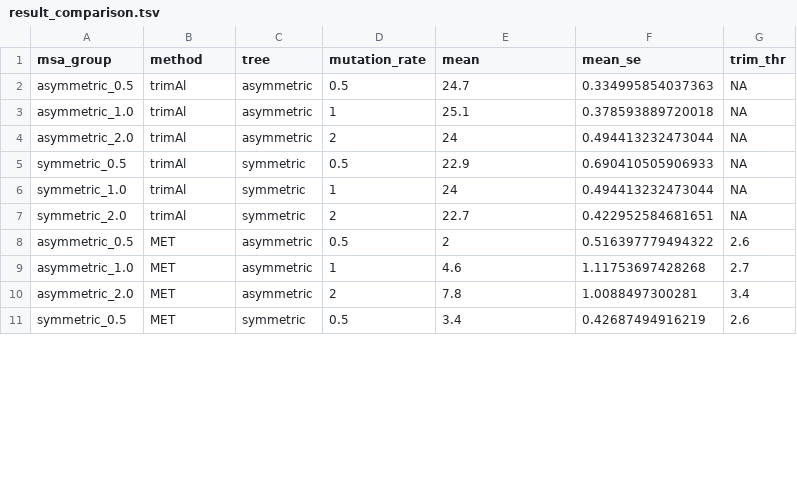
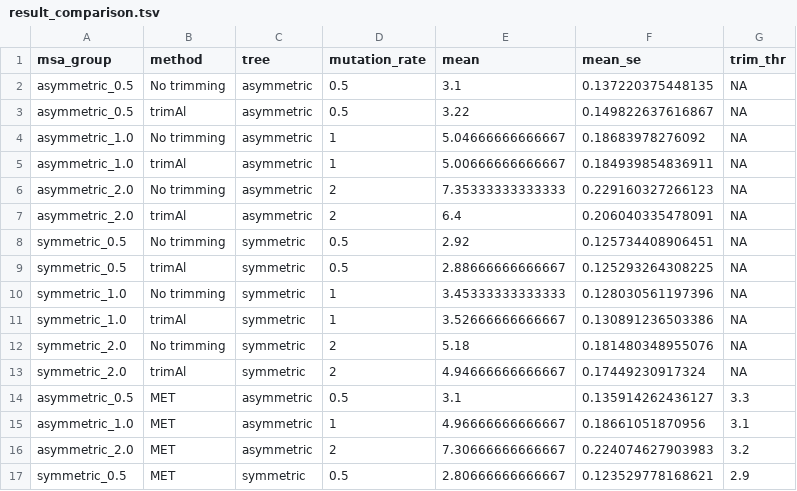
Before and after one commit to BarKetPlace/applied-bioinfo-project, a TSV file: results/result_comparison.tsv, drawn as a sheet; only a part is shown; the diff covers the shown part only.

```diff
--- a/results/result_comparison.tsv
+++ b/results/result_comparison.tsv
@@ -1,11 +1,17 @@
 msa_group	method	tree	mutation_rate	mean	mean_se	trim_thr
-asymmetric_0.5	trimAl	asymmetric	0.5	24.7	0.334995854037363	NA
-asymmetric_1.0	trimAl	asymmetric	1	25.1	0.378593889720018	NA
-asymmetric_2.0	trimAl	asymmetric	2	24	0.494413232473044	NA
-symmetric_0.5	trimAl	symmetric	0.5	22.9	0.690410505906933	NA
-symmetric_1.0	trimAl	symmetric	1	24	0.494413232473044	NA
-symmetric_2.0	trimAl	symmetric	2	22.7	0.422952584681651	NA
-asymmetric_0.5	MET	asymmetric	0.5	2	0.516397779494322	2.6
-asymmetric_1.0	MET	asymmetric	1	4.6	1.11753697428268	2.7
-asymmetric_2.0	MET	asymmetric	2	7.8	1.0088497300281	3.4
-symmetric_0.5	MET	symmetric	0.5	3.4	0.42687494916219	2.6
+asymmetric_0.5	No trimming	asymmetric	0.5	3.1	0.137220375448135	NA
+asymmetric_0.5	trimAl	asymmetric	0.5	3.22	0.149822637616867	NA
+asymmetric_1.0	No trimming	asymmetric	1	5.04666666666667	0.18683978276092	NA
+asymmetric_1.0	trimAl	asymmetric	1	5.00666666666667	0.184939854836911	NA
+asymmetric_2.0	No trimming	asymmetric	2	7.35333333333333	0.229160327266123	NA
+asymmetric_2.0	trimAl	asymmetric	2	6.4	0.206040335478091	NA
+symmetric_0.5	No trimming	symmetric	0.5	2.92	0.125734408906451	NA
+symmetric_0.5	trimAl	symmetric	0.5	2.88666666666667	0.125293264308225	NA
+symmetric_1.0	No trimming	symmetric	1	3.45333333333333	0.128030561197396	NA
+symmetric_1.0	trimAl	symmetric	1	3.52666666666667	0.130891236503386	NA
+symmetric_2.0	No trimming	symmetric	2	5.18	0.181480348955076	NA
+symmetric_2.0	trimAl	symmetric	2	4.94666666666667	0.17449230917324	NA
+asymmetric_0.5	MET	asymmetric	0.5	3.1	0.135914262436127	3.3
+asymmetric_1.0	MET	asymmetric	1	4.96666666666667	0.18661051870956	3.1
+asymmetric_2.0	MET	asymmetric	2	7.30666666666667	0.224074627903983	3.2
+symmetric_0.5	MET	symmetric	0.5	2.80666666666667	0.123529778168621	2.9
```
Also changed, not shown: 6 removed rows and 6 edited cells elsewhere in this file, results/result.tsv, 2 other files.
